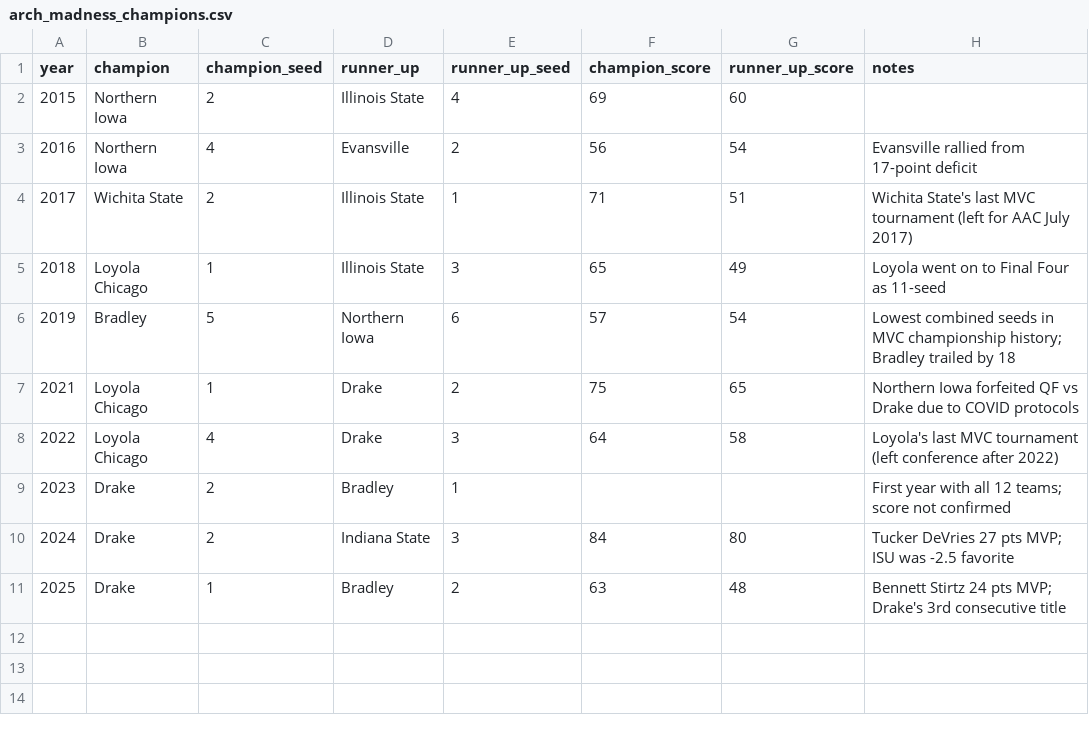
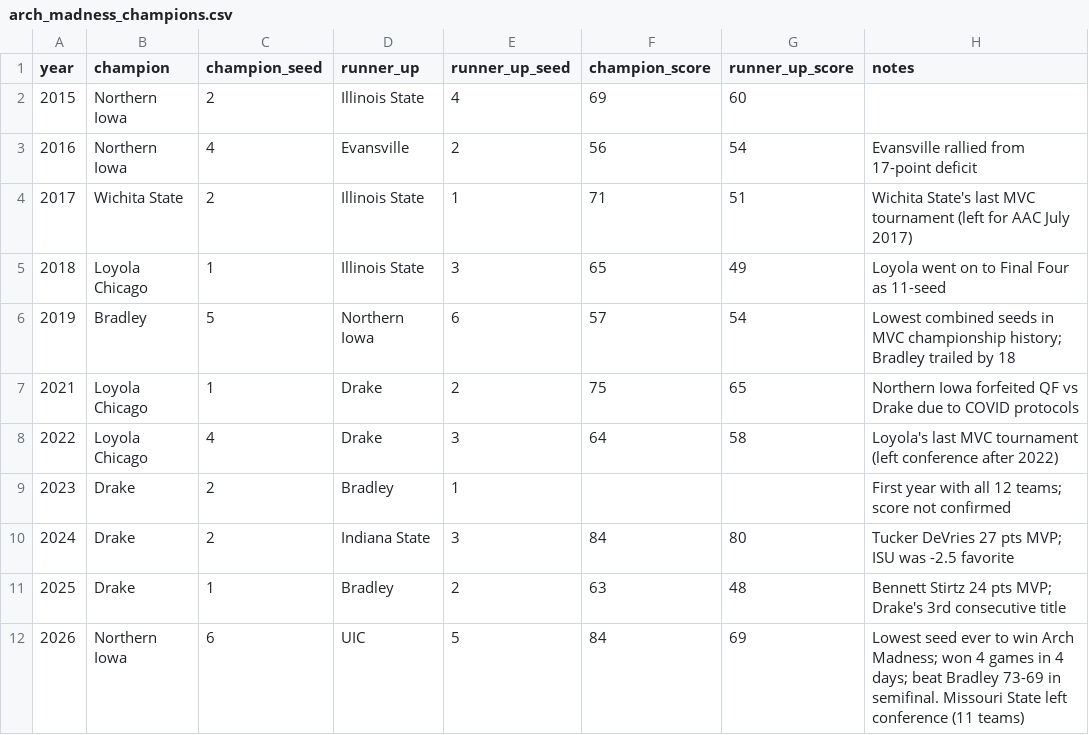
Before and after one commit to jbayert/MVC-bracket-options, a CSV file: data/arch_madness_champions.csv, drawn as a sheet.

```diff
--- a/data/arch_madness_champions.csv
+++ b/data/arch_madness_champions.csv
@@ -11 +11,2 @@ year,champion,champion_seed,runner_up,runner_up_seed,champion_score,runner_up_sc
 2025,Drake,1,Bradley,2,63,48,Bennett Stirtz 24 pts MVP; Drake's 3rd consecutive title
+2026,Northern Iowa,6,UIC,5,84,69,Lowest seed ever to win Arch Madness; won 4 games in 4 days; beat Bradley 73-69 in semifinal. Missouri State left conference (11 teams)
```
Also changed, not shown: data/arch_madness_seeds.csv.
